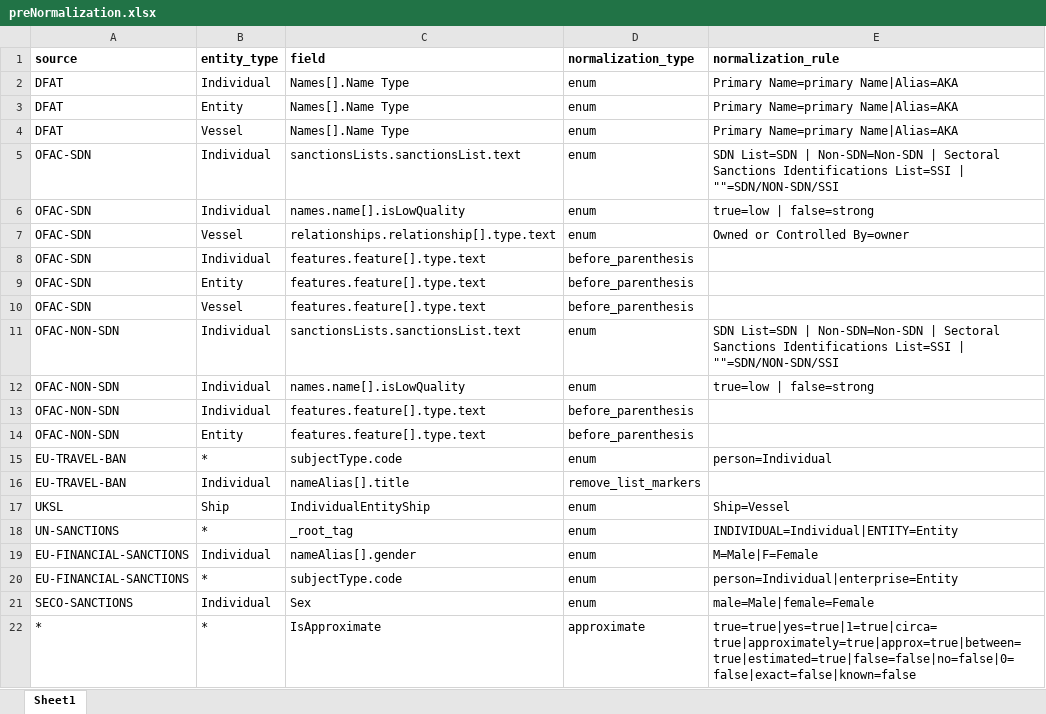
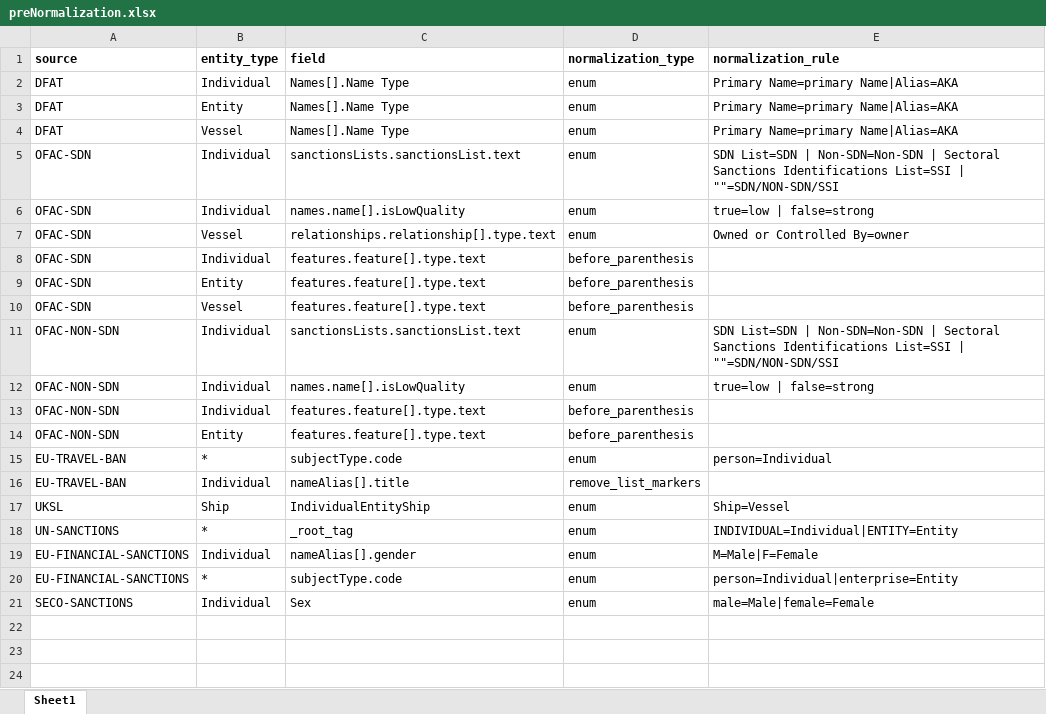
Before and after one commit to VinnoVigilance/python-components, an Excel workbook: data/rules/preNormalization.xlsx, sheet Sheet1, drawn as a sheet; values as stored, in another font and other column widths than the file's, no borders; the diff names each change by its address in the sheet, - before the commit and + after, or states it on an @@ line.

```diff
--- a/data/rules/preNormalization.xlsx (sheet Sheet1)
+++ b/data/rules/preNormalization.xlsx (sheet Sheet1)
-row 22: * | * | IsApproximate | approximate | true=true|yes=true|1=true|circa=true|approximately=true|approx=true|between=true|estimated=true|false=false|no=false|0=false|exact=false|known=false
```
Also changed, not shown: data/rules/postNormalization.xlsx, 5 other files.
